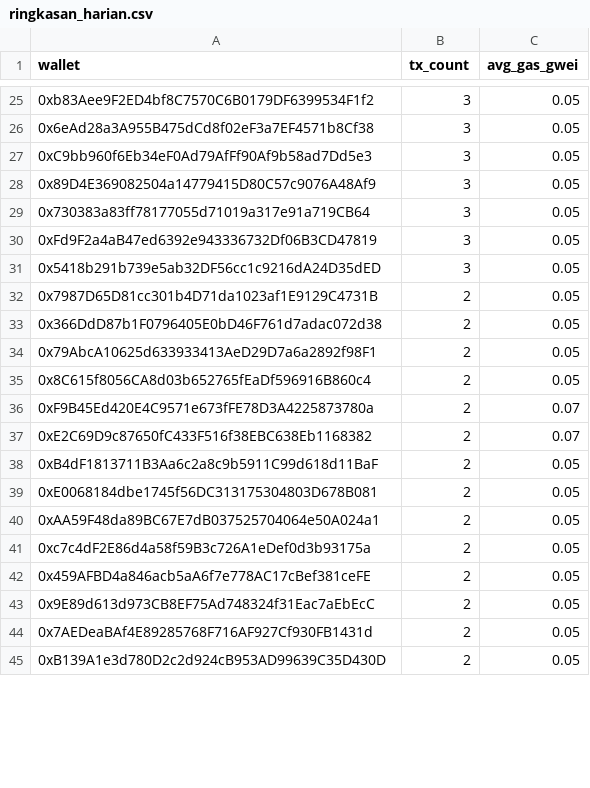
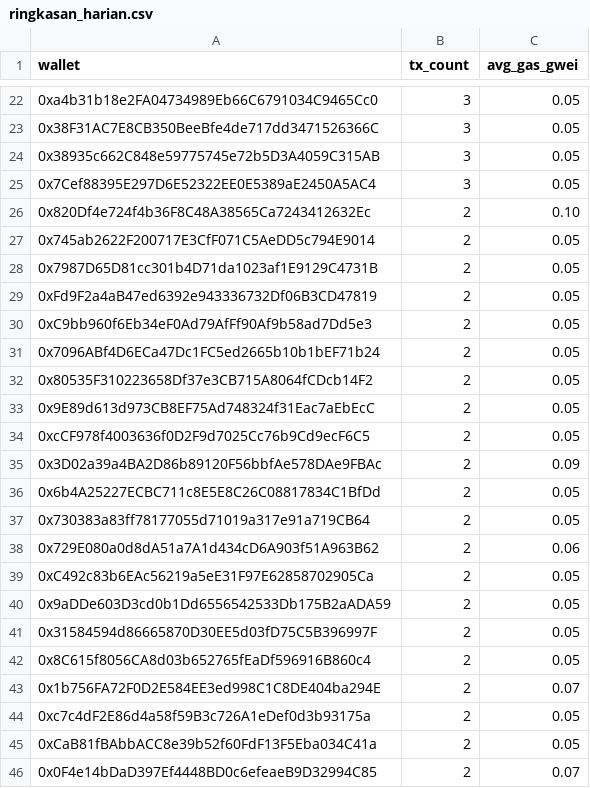
Before and after one commit to ranggel87/bot-pantau-bsc, a CSV file: data/ringkasan_harian.csv, drawn as a sheet; only a part is shown, gaps mark what is left out; removed rows and columns are numbered as before the commit, all else as after; the diff covers the shown part only; the diff names each change by its address in the sheet, - before the commit and + after, or states it on an @@ line.

```diff
--- a/data/ringkasan_harian.csv
+++ b/data/ringkasan_harian.csv
-A22 (wallet): 0xb83Aee9F2ED4bf8C7570C6B0179DF6399534F1f2
+A22 (wallet): 0xa4b31b18e2FA04734989Eb66C6791034C9465Cc0
-A23 (wallet): 0x6eAd28a3A955B475dCd8f02eF3a7EF4571b8Cf38
+A23 (wallet): 0x38F31AC7E8CB350BeeBfe4de717dd3471526366C
-row 27: 0xC9bb960f6Eb34eF0Ad79AfFf90Af9b58ad7Dd5e3 | 3 | 0.05
-A24 (wallet): 0x89D4E369082504a14779415D80C57c9076A48Af9
+A24 (wallet): 0x38935c662C848e59775745e72b5D3A4059C315AB
-row 29: 0x730383a83ff78177055d71019a317e91a719CB64 | 3 | 0.05
-row 30: 0xFd9F2a4aB47ed6392e943336732Df06B3CD47819 | 3 | 0.05
-A25 (wallet): 0x5418b291b739e5ab32DF56cc1c9216dA24D35dED
+A25 (wallet): 0x7Cef88395E297D6E52322EE0E5389aE2450A5AC4
+row 26: 0x820Df4e724f4b36F8C48A38565Ca7243412632Ec | 2 | 0.10
+row 27: 0x745ab2622F200717E3CfF071C5AeDD5c794E9014 | 2 | 0.05
+row 29: 0xFd9F2a4aB47ed6392e943336732Df06B3CD47819 | 2 | 0.05
+row 30: 0xC9bb960f6Eb34eF0Ad79AfFf90Af9b58ad7Dd5e3 | 2 | 0.05
-A31 (wallet): 0x366DdD87b1F0796405E0bD46F761d7adac072d38
+A31 (wallet): 0x7096ABf4D6ECa47Dc1FC5ed2665b10b1bEF71b24
+row 32: 0x80535F310223658Df37e3CB715A8064fCDcb14F2 | 2 | 0.05
@@ row 43 moved to row 33: 0x9E89d613d973CB8EF75Ad748324f31Eac7aEbE… @@
+row 34: 0xcCF978f4003636f0D2F9d7025Cc76b9Cd9ecF6C5 | 2 | 0.05
+row 35: 0x3D02a39a4BA2D86b89120F56bbfAe578DAe9FBAc | 2 | 0.09
+row 36: 0x6b4A25227ECBC711c8E5E8C26C08817834C1BfDd | 2 | 0.05
+row 37: 0x730383a83ff78177055d71019a317e91a719CB64 | 2 | 0.05
+row 38: 0x729E080a0d8dA51a7A1d434cD6A903f51A963B62 | 2 | 0.06
-A39 (wallet): 0x79AbcA10625d633933413AeD29D7a6a2892f98F1
+A39 (wallet): 0xC492c83b6EAc56219a5eE31F97E62858702905Ca
+row 40: 0x9aDDe603D3cd0b1Dd6556542533Db175B2aADA59 | 2 | 0.05
+row 41: 0x31584594d86665870D30EE5d03fD75C5B396997F | 2 | 0.05
-A43 (wallet): 0xF9B45Ed420E4C9571e673fFE78D3A4225873780a
+A43 (wallet): 0x1b756FA72F0D2E584EE3ed998C1C8DE404ba294E
-row 37: 0xE2C69D9c87650fC433F516f38EBC638Eb1168382 | 2 | 0.07
-row 38: 0xB4dF1813711B3Aa6c2a8c9b5911C99d618d11BaF | 2 | 0.05
-row 39: 0xE0068184dbe1745f56DC313175304803D678B081 | 2 | 0.05
-row 40: 0xAA59F48da89BC67E7dB037525704064e50A024a1 | 2 | 0.05
-row 42: 0x459AFBD4a846acb5aA6f7e778AC17cBef381ceFE | 2 | 0.05
-A45 (wallet): 0x7AEDeaBAf4E89285768F716AF927Cf930FB1431d
+A45 (wallet): 0xCaB81fBAbbACC8e39b52f60FdF13F5Eba034C41a
-row 45: 0xB139A1e3d780D2c2d924cB953AD99639C35D430D | 2 | 0.05
+row 46: 0x0F4e14bDaD397Ef4448BD0c6efeaeB9D32994C85 | 2 | 0.07
```
Also changed, not shown: 15 added rows, 19 removed rows and 8 edited cells elsewhere in this file, 1 other file.
